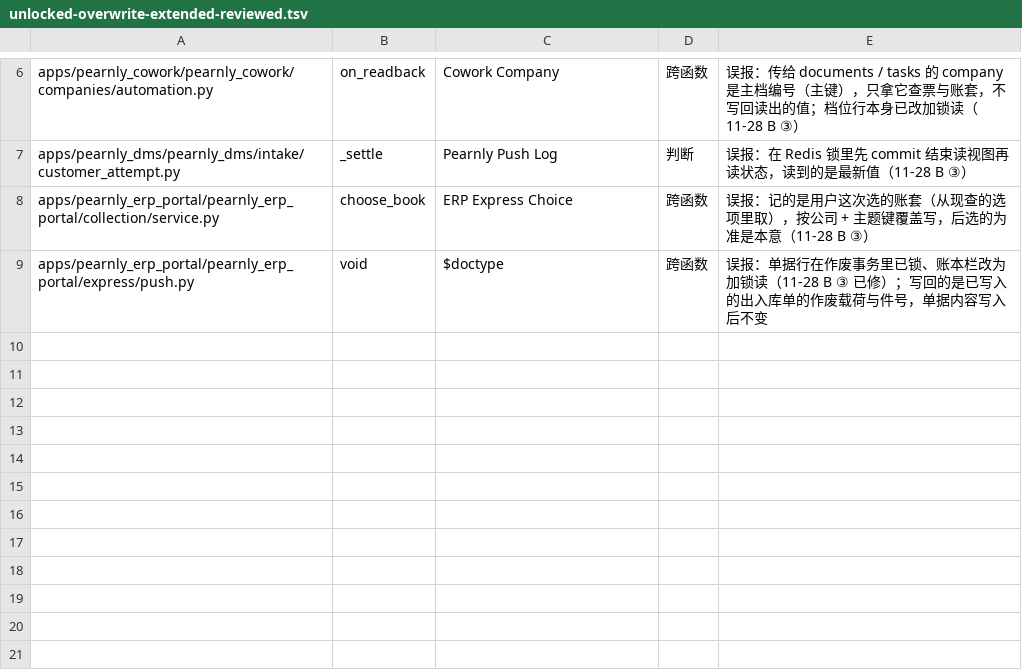
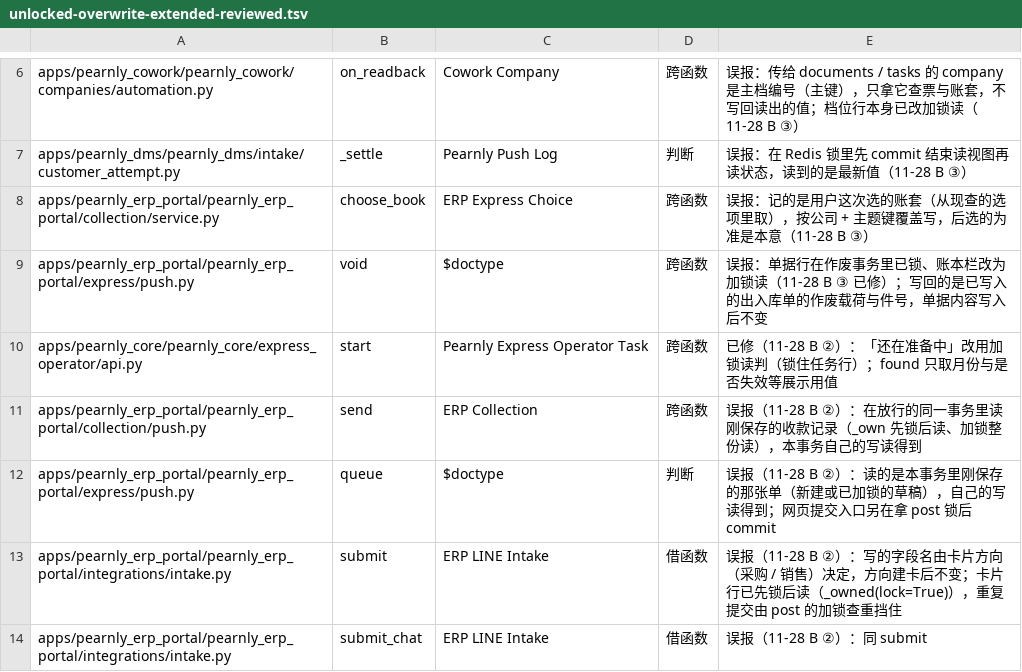
Before and after one commit to skin306152-star/pearnly, a TSV file: scripts/unlocked-overwrite-extended-reviewed.tsv, drawn as a sheet; only a part is shown, gaps mark what is left out.

```diff
--- a/scripts/unlocked-overwrite-extended-reviewed.tsv
+++ b/scripts/unlocked-overwrite-extended-reviewed.tsv
@@ -9 +9,6 @@ apps/pearnly_erp_portal/pearnly_erp_portal/collection/service.py	choose_book	ERP
 apps/pearnly_erp_portal/pearnly_erp_portal/express/push.py	void	$doctype	跨函数	误报：单据行在作废事务里已锁、账本栏改为加锁读（11-28 B ③ 已修）；写回的是已写入的出入库单的作废载荷与件号，单据内容写入后不变
+apps/pearnly_core/pearnly_core/express_operator/api.py	start	Pearnly Express Operator Task	跨函数	已修（11-28 B ②）：「还在准备中」改用加锁读判（锁住任务行）；found 只取月份与是否失效等展示用值
+apps/pearnly_erp_portal/pearnly_erp_portal/collection/push.py	send	ERP Collection	跨函数	误报（11-28 B ②）：在放行的同一事务里读刚保存的收款记录（_own 先锁后读、加锁整份读），本事务自己的写读得到
+apps/pearnly_erp_portal/pearnly_erp_portal/express/push.py	queue	$doctype	判断	误报（11-28 B ②）：读的是本事务里刚保存的那张单（新建或已加锁的草稿），自己的写读得到；网页提交入口另在拿 post 锁后 commit
+apps/pearnly_erp_portal/pearnly_erp_portal/integrations/intake.py	submit	ERP LINE Intake	借函数	误报（11-28 B ②）：写的字段名由卡片方向（采购 / 销售）决定，方向建卡后不变；卡片行已先锁后读（_owned(lock=True)），重复提交由 post 的加锁查重挡住
+apps/pearnly_erp_portal/pearnly_erp_portal/integrations/intake.py	submit_chat	ERP LINE Intake	借函数	误报（11-28 B ②）：同 submit
```
Also changed, not shown: scripts/unlocked-overwrite-baseline.tsv, 1 other file.
